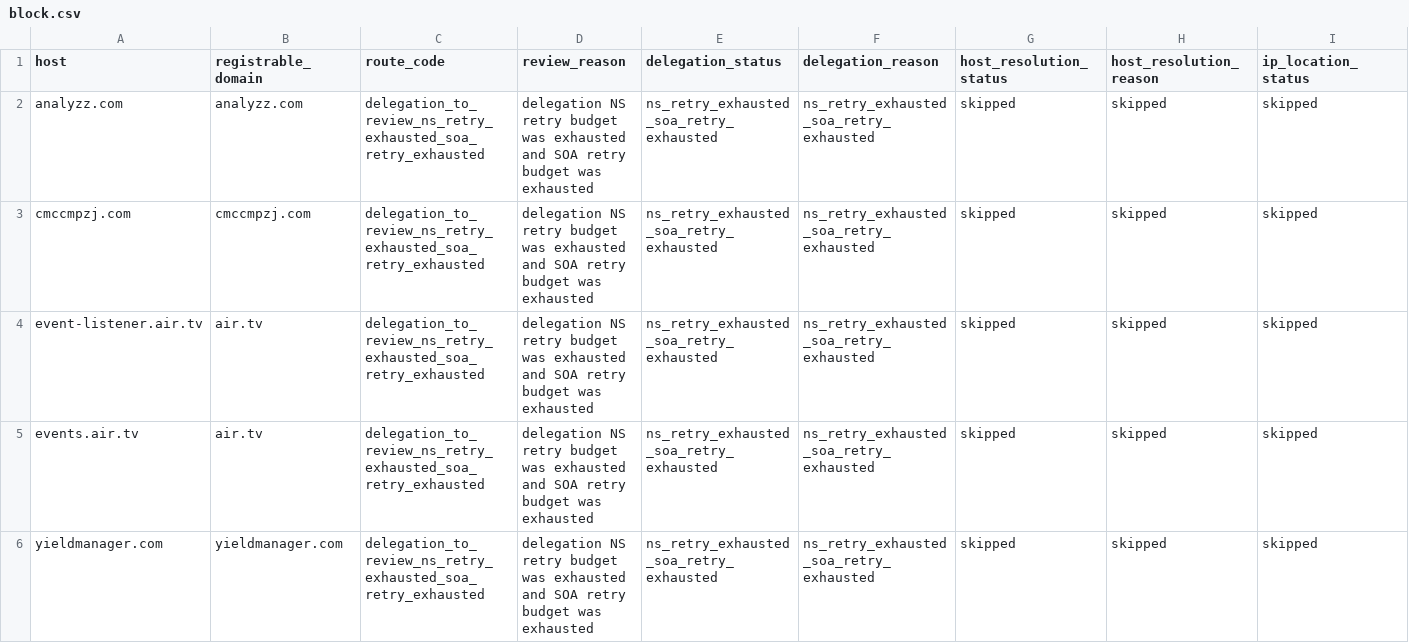
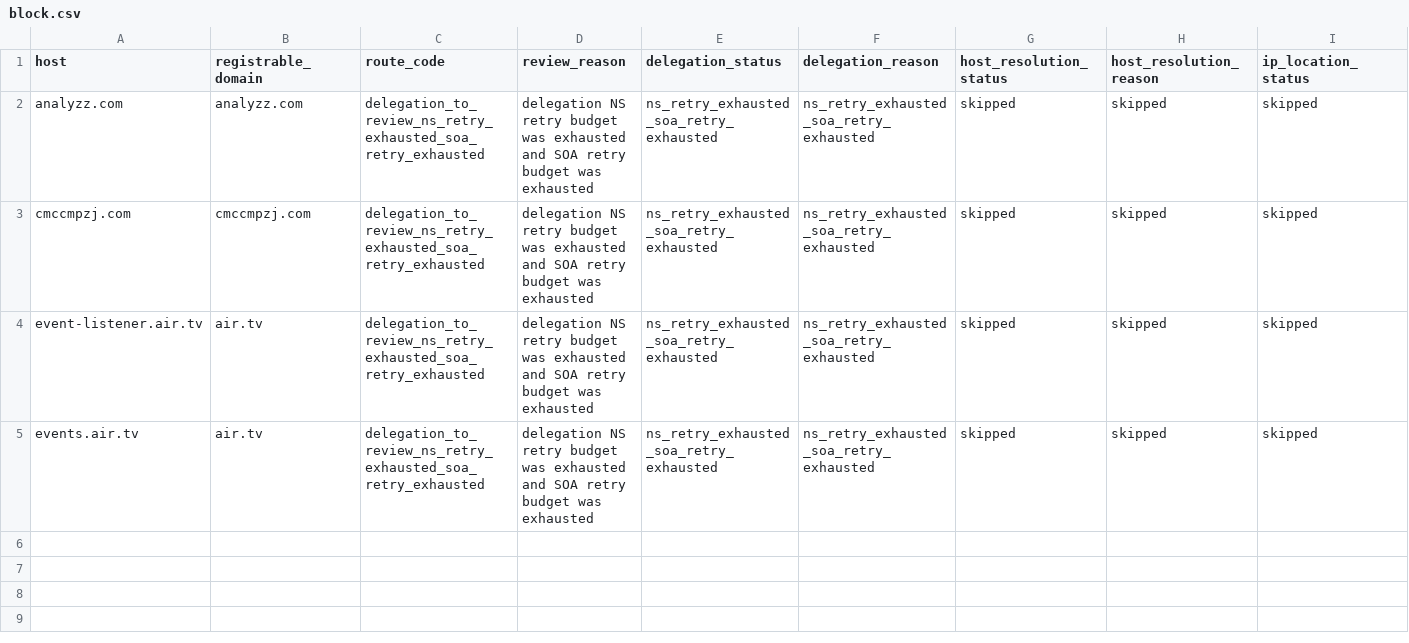
Before and after one commit to oxfa/niamodretlif, a CSV file: output/review/block.csv, drawn as a sheet; only a part is shown; rows hold the shown columns only; the diff names each change by its address in the sheet, - before the commit and + after, or states it on an @@ line.

```diff
--- a/output/review/block.csv
+++ b/output/review/block.csv
-row 6: yieldmanager.com | yieldmanager.com | delegation_to_review_ns_retry_exhausted_soa_retry_exhausted | delegation NS retry budget was exhausted and SOA retry budget was exhausted | ns_retry_exhausted_soa_retry_exhausted | ns_retry_exhausted_soa_retry_exhausted | skipped | skipped | skipped
```
Also changed, not shown: 2 other files.
